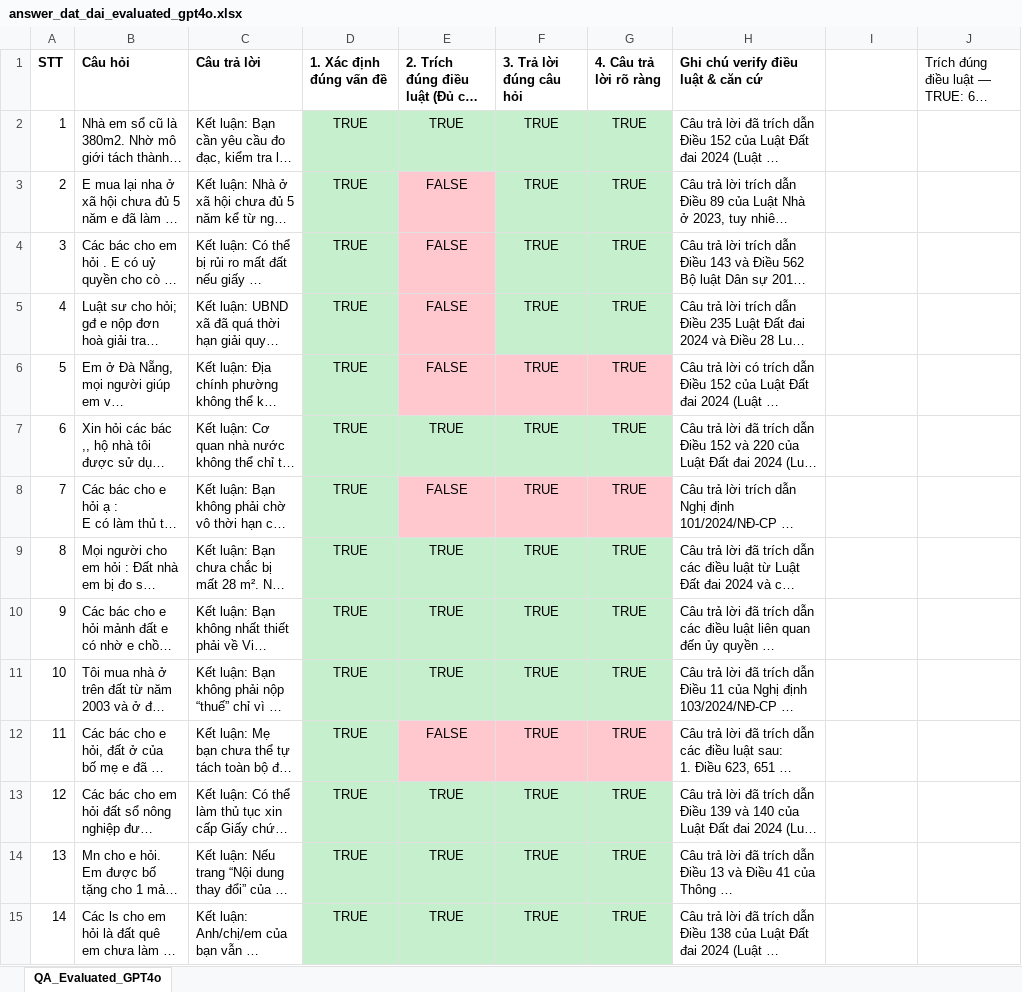
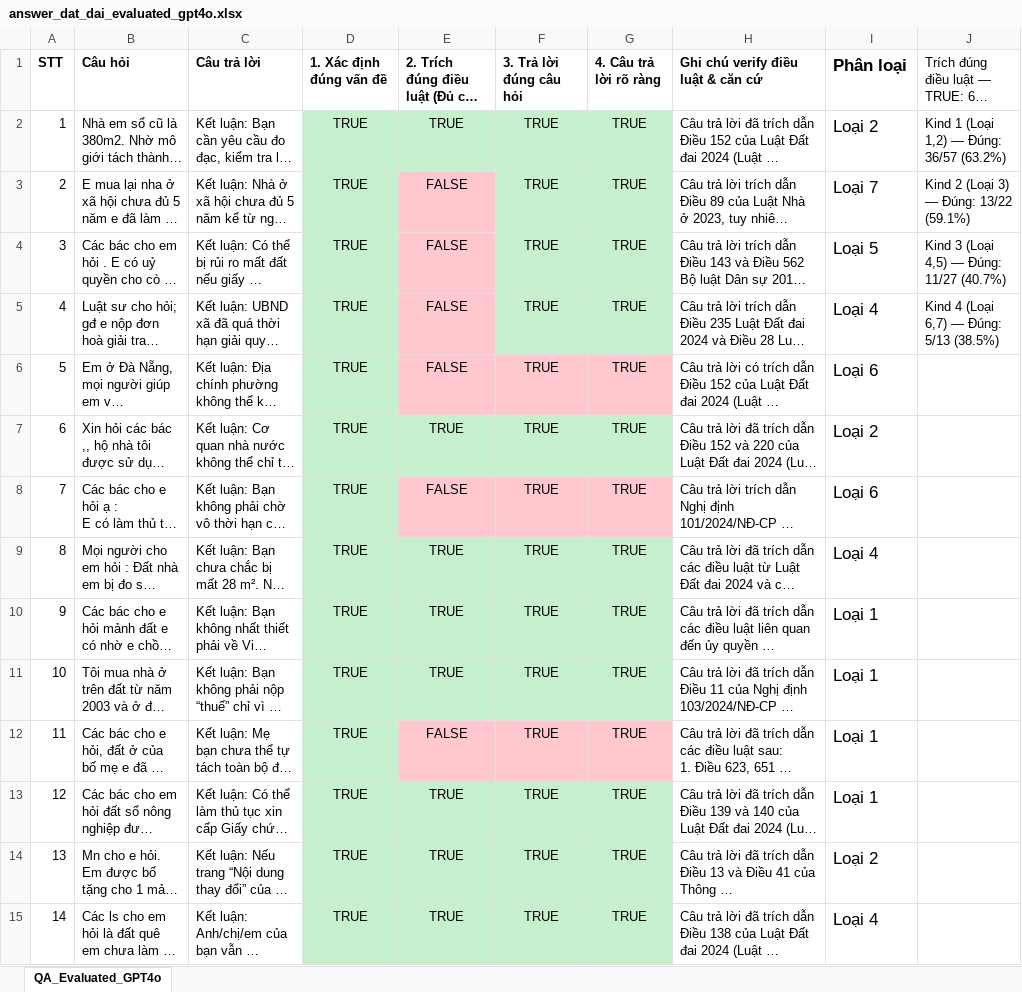
Before and after one commit to bighousevn/Rag_Graph_LawLaw, an Excel workbook: emlaw_crawler/answer_dat_dai_evaluated_gpt4o.xlsx, sheet QA_Evaluated_GPT4o, drawn as a sheet; only a part is shown; long unchanged cells end in …; values as stored, in another font and other column widths than the file's, no borders; the diff covers the shown part only; the diff names each change by its address in the sheet, - before the commit and + after, or states it on an @@ line.

Commit message:
chore: update evaluated dataset for answer_dat_dai with GPT-4o results

```diff
--- a/emlaw_crawler/answer_dat_dai_evaluated_gpt4o.xlsx (sheet QA_Evaluated_GPT4o)
+++ b/emlaw_crawler/answer_dat_dai_evaluated_gpt4o.xlsx (sheet QA_Evaluated_GPT4o)
-I1: (empty)
+I1: Phân loại
-I2 (Phân loại): (empty)
+I2 (Phân loại): Loại 2
-J2: (empty)
+J2: Kind 1 (Loại 1,2) — Đúng: 36/57 (63.2%)
-I3 (Phân loại): (empty)
+I3 (Phân loại): Loại 7
-J3: (empty)
+J3: Kind 2 (Loại 3) — Đúng: 13/22 (59.1%)
-I4 (Phân loại): (empty)
+I4 (Phân loại): Loại 5
-J4: (empty)
+J4: Kind 3 (Loại 4,5) — Đúng: 11/27 (40.7%)
-I5 (Phân loại): (empty)
+I5 (Phân loại): Loại 4
-J5: (empty)
+J5: Kind 4 (Loại 6,7) — Đúng: 5/13 (38.5%)
-I6 (Phân loại): (empty)
+I6 (Phân loại): Loại 6
-I7 (Phân loại): (empty)
+I7 (Phân loại): Loại 2
-I8 (Phân loại): (empty)
+I8 (Phân loại): Loại 6
-I9 (Phân loại): (empty)
+I9 (Phân loại): Loại 4
-I10:I13 (Phân loại): (empty)
+I10:I13 (Phân loại): Loại 1
-I14 (Phân loại): (empty)
+I14 (Phân loại): Loại 2
-I15 (Phân loại): (empty)
+I15 (Phân loại): Loại 4
```
Also changed, not shown: 105 edited cells elsewhere in this sheet.
